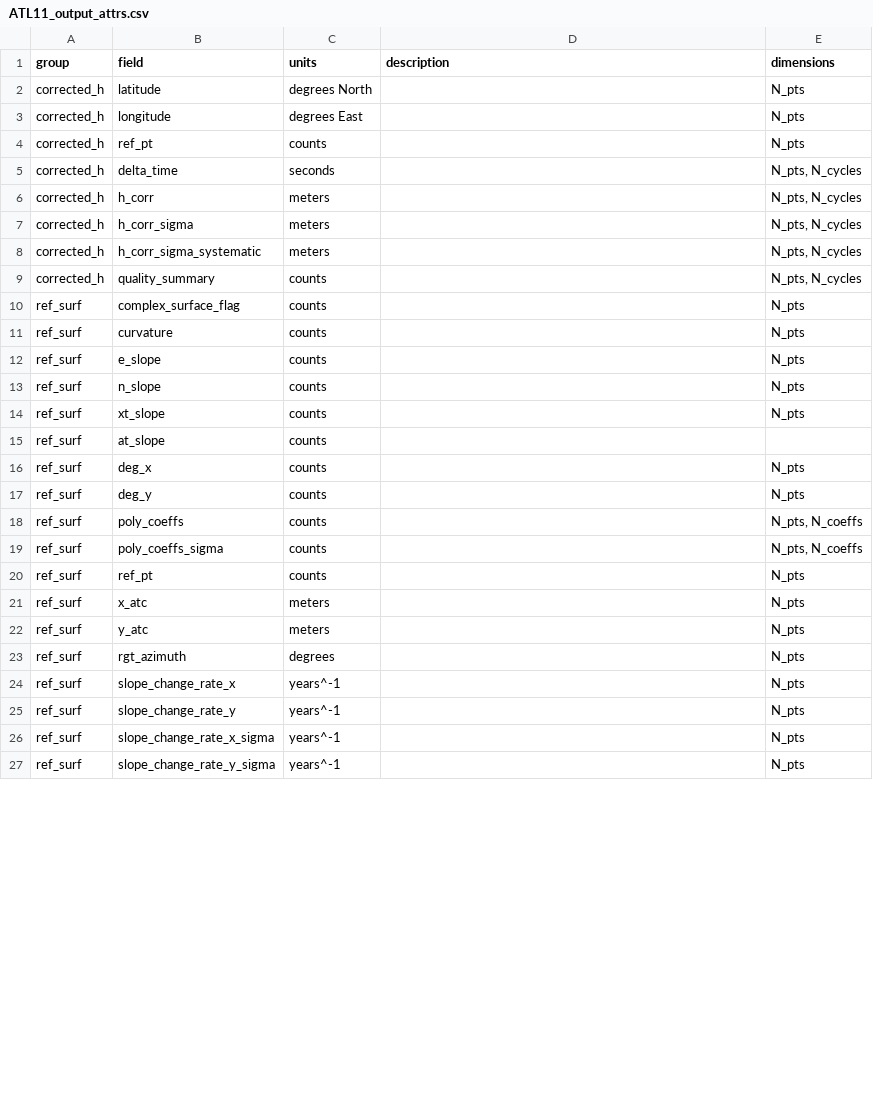
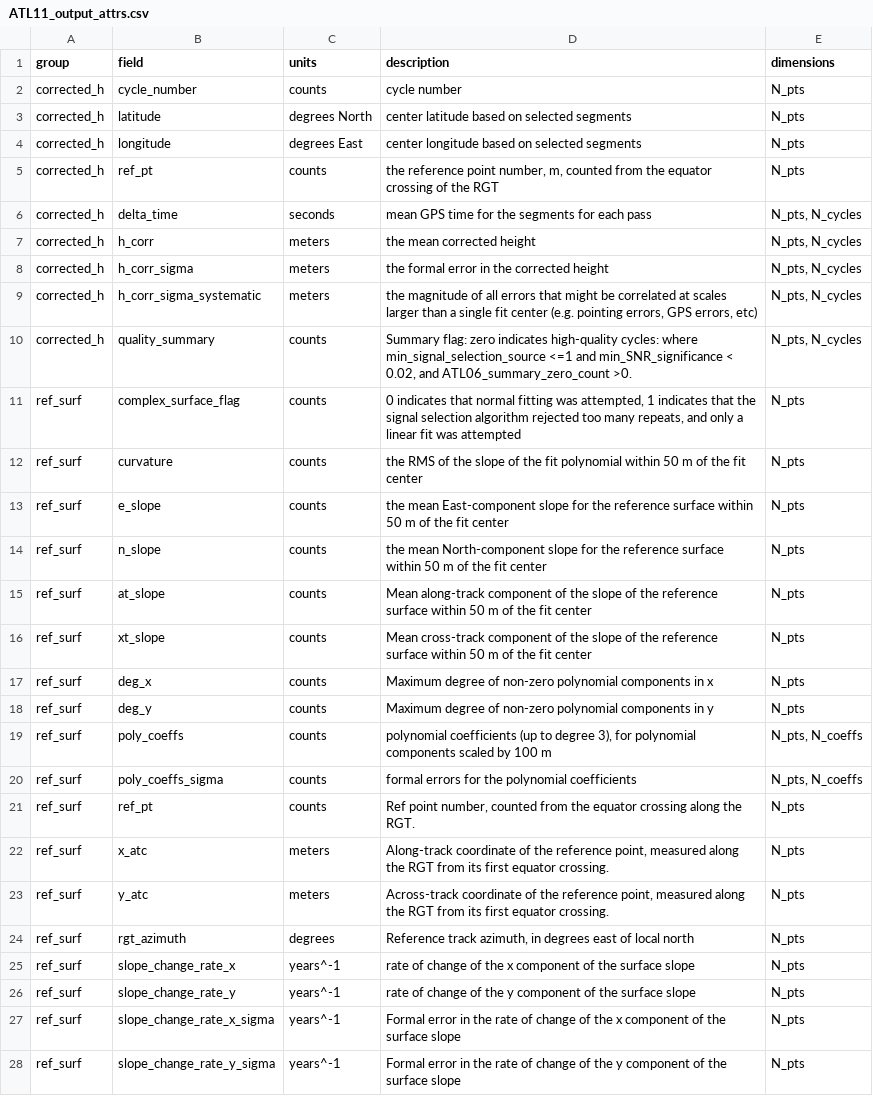
Before and after one commit to suzanne64/ATL11, a CSV file: ATL11_output_attrs.csv, drawn as a sheet; only a part is shown; addresses are those after the commit; the diff covers the shown part only; the diff names each change by its address in the sheet, - before the commit and + after, or states it on an @@ line.

Commit message:
update variables names, add descriptions, align with ATBD

```diff
--- a/ATL11_output_attrs.csv
+++ b/ATL11_output_attrs.csv
+row 2: corrected_h | cycle_number | counts | cycle number | N_pts
-D3 (description): (empty)
+D3 (description): center latitude based on selected segments
-D4 (description): (empty)
+D4 (description): center longitude based on selected segments
-D5 (description): (empty)
+D5 (description): the reference point number, m, counted from the equator crossing of the RGT
-D6 (description): (empty)
+D6 (description): mean GPS time for the segments for each pass
-D7 (description): (empty)
+D7 (description): the mean corrected height
-D8 (description): (empty)
+D8 (description): the formal error in the corrected height
-D9 (description): (empty)
+D9 (description): the magnitude of all errors that might be correlated at scales larger than a single fit center (e.g. pointing errors, GPS errors, etc)
-D10 (description): (empty)
+D10 (description): Summary flag: zero indicates high-quality cycles: where min_signal_selection_source <=1 and min_SNR_significance < 0.02, and ATL06_summary_zero_count >0.
-D11 (description): (empty)
+D11 (description): 0 indicates that normal fitting was attempted, 1 indicates that the signal selection algorithm rejected too many repeats, and only a linear fit was attempted
-D12 (description): (empty)
+D12 (description): the RMS of the slope of the fit polynomial within 50 m of the fit center
-D13 (description): (empty)
+D13 (description): the mean East-component slope for the reference surface within 50 m of the fit center
-D14 (description): (empty)
+D14 (description): the mean North-component slope for the reference surface within 50 m of the fit center
-B15 (field): xt_slope
+B15 (field): at_slope
-D15 (description): (empty)
+D15 (description): Mean along-track component of the slope of the reference surface within 50 m of the fit center
-B16 (field): at_slope
+B16 (field): xt_slope
-D16 (description): (empty)
+D16 (description): Mean cross-track component of the slope of the reference surface within 50 m of the fit center
-E16 (dimensions): (empty)
+E16 (dimensions): N_pts
-D17 (description): (empty)
+D17 (description): Maximum degree of non-zero polynomial components in x
-D18 (description): (empty)
+D18 (description): Maximum degree of non-zero polynomial components in y
-D19 (description): (empty)
+D19 (description): polynomial coefficients (up to degree 3), for polynomial components scaled by 100 m
-D20 (description): (empty)
+D20 (description): formal errors for the polynomial coefficients
-D21 (description): (empty)
+D21 (description): Ref point number, counted from the equator crossing along the RGT.
-D22 (description): (empty)
+D22 (description): Along-track coordinate of the reference point, measured along the RGT from its first equator crossing.
-D23 (description): (empty)
+D23 (description): Across-track coordinate of the reference point, measured along the RGT from its first equator crossing.
-D24 (description): (empty)
+D24 (description): Reference track azimuth, in degrees east of local north
-D25 (description): (empty)
+D25 (description): rate of change of the x component of the surface slope
-D26 (description): (empty)
+D26 (description): rate of change of the y component of the surface slope
-D27 (description): (empty)
+D27 (description): Formal error in the rate of change of the x component of the surface slope
-D28 (description): (empty)
+D28 (description): Formal error in the rate of change of the y component of the surface slope
```
Also changed, not shown: 1 added row and 35 edited cells elsewhere in this file.
